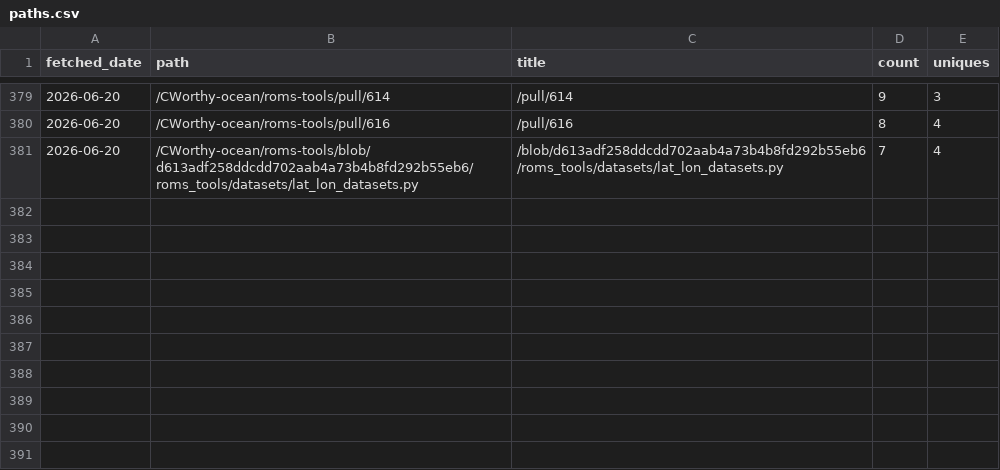
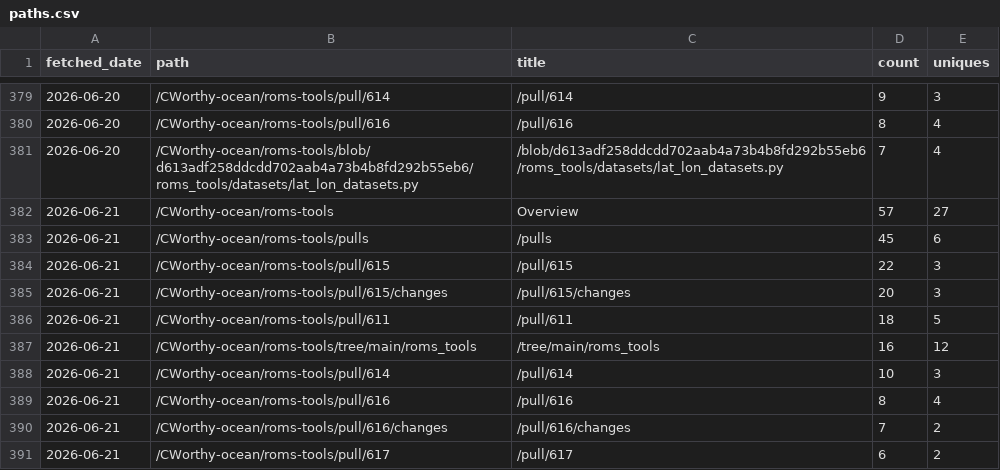
Before and after one commit to CWorthy-ocean/cworthy-gh-metrics, a CSV file: data/CWorthy-ocean/roms-tools/paths.csv, drawn as a sheet; only a part is shown, gaps mark what is left out.

```diff
--- a/data/CWorthy-ocean/roms-tools/paths.csv
+++ b/data/CWorthy-ocean/roms-tools/paths.csv
@@ -381 +381,11 @@ fetched_date,path,title,count,uniques
 2026-06-20,/CWorthy-ocean/roms-tools/blob/d613adf258ddcdd702aab4a73b4b8fd292b55eb6/roms_tools/datasets/lat_lon_datasets.py,/blob/d613adf258ddcdd702aab4a73b4b8fd292b55eb6/roms_tools/datasets/lat_lon_datasets.py,7,4
+2026-06-21,/CWorthy-ocean/roms-tools,Overview,57,27
+2026-06-21,/CWorthy-ocean/roms-tools/pulls,/pulls,45,6
+2026-06-21,/CWorthy-ocean/roms-tools/pull/615,/pull/615,22,3
+2026-06-21,/CWorthy-ocean/roms-tools/pull/615/changes,/pull/615/changes,20,3
+2026-06-21,/CWorthy-ocean/roms-tools/pull/611,/pull/611,18,5
+2026-06-21,/CWorthy-ocean/roms-tools/tree/main/roms_tools,/tree/main/roms_tools,16,12
+2026-06-21,/CWorthy-ocean/roms-tools/pull/614,/pull/614,10,3
+2026-06-21,/CWorthy-ocean/roms-tools/pull/616,/pull/616,8,4
+2026-06-21,/CWorthy-ocean/roms-tools/pull/616/changes,/pull/616/changes,7,2
+2026-06-21,/CWorthy-ocean/roms-tools/pull/617,/pull/617,6,2
```
Also changed, not shown: data/CWorthy-ocean/C-Star/paths.csv, data/CWorthy-ocean/C-Star/referrers.csv, 22 other files.
